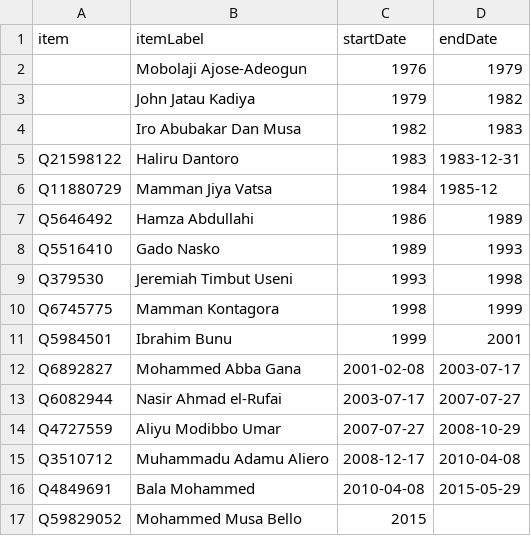
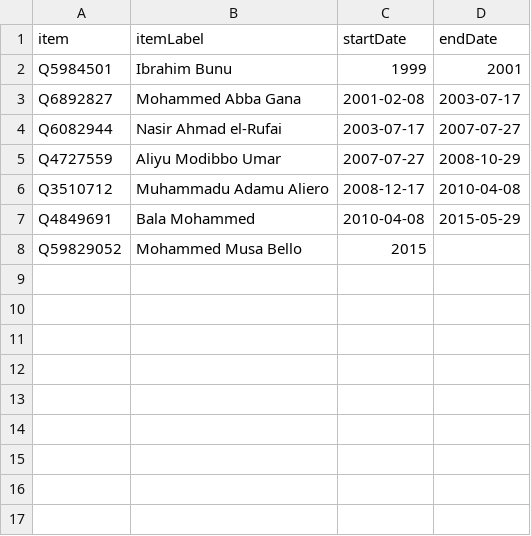
Before and after one commit to every-politician-scrapers/nigeria, a CSV file: sources/minister-fct/scraped.csv, drawn as a sheet.

```diff
--- a/sources/minister-fct/scraped.csv
+++ b/sources/minister-fct/scraped.csv
@@ -1,11 +1,2 @@
 item,itemLabel,startDate,endDate
-,Mobolaji Ajose-Adeogun,1976,1979
-,John Jatau Kadiya,1979,1982
-,Iro Abubakar Dan Musa,1982,1983
-Q21598122,Haliru Dantoro,1983,1983-12-31
-Q11880729,Mamman Jiya Vatsa,1984,1985-12
-Q5646492,Hamza Abdullahi,1986,1989
-Q5516410,Gado Nasko,1989,1993
-Q379530,Jeremiah Timbut Useni,1993,1998
-Q6745775,Mamman Kontagora,1998,1999
 Q5984501,Ibrahim Bunu,1999,2001
```
Also changed, not shown: sources/minister-fct/wikidata.csv, 1 other file.
